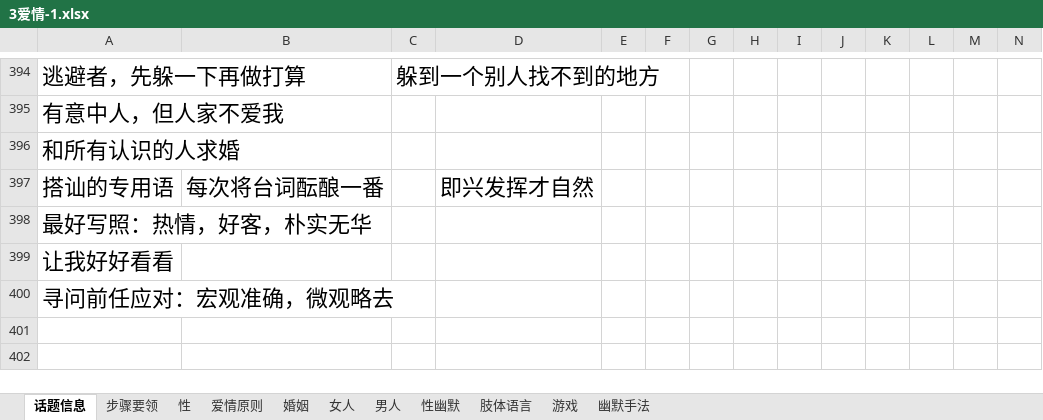
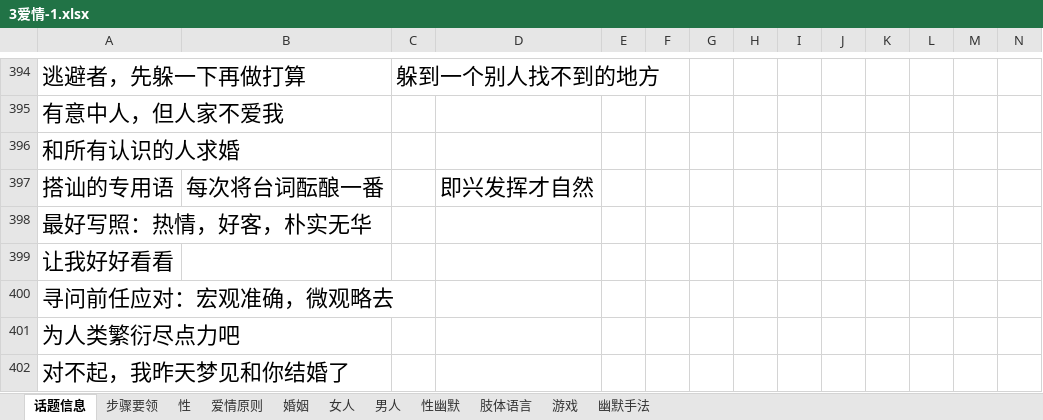
Before and after one commit to ningwumu/ningwumu, an Excel workbook: 3爱情-1.xlsx, sheet 话题信息, drawn as a sheet; only a part is shown, gaps mark what is left out; values as stored, in another font and other column widths than the file's, no borders; rows hold the shown columns only; the diff names each change by its address in the sheet, - before the commit and + after, or states it on an @@ line.

Commit message:
Add files via upload

```diff
--- a/3爱情-1.xlsx (sheet 话题信息)
+++ b/3爱情-1.xlsx (sheet 话题信息)
+row 401: 为人类繁衍尽点力吧
+row 402: 对不起，我昨天梦见和你结婚了
```
